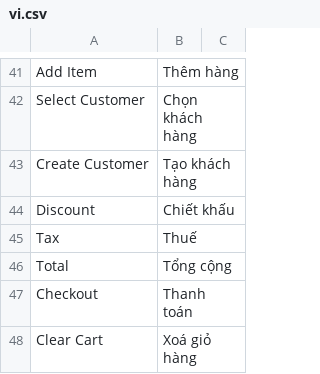
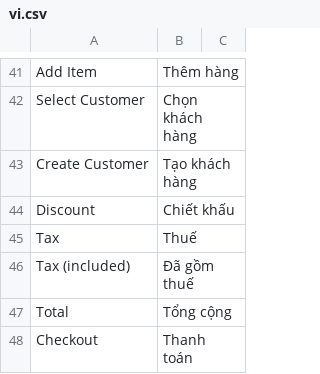
Before and after one commit to MBW-Digital/mbwnext-pos, a CSV file: pos_next/translations/vi.csv, drawn as a sheet; only a part is shown, gaps mark what is left out; the shorter side is filled out with more unchanged rows; the diff names each change by its address in the sheet, - before the commit and + after, or states it on an @@ line.

```diff
--- a/pos_next/translations/vi.csv
+++ b/pos_next/translations/vi.csv
+row 46: Tax (included) | Đã gồm thuế
```
Also changed, not shown: 7 other files.
